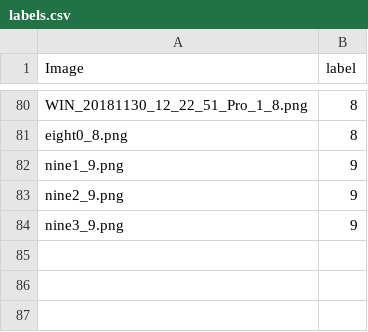
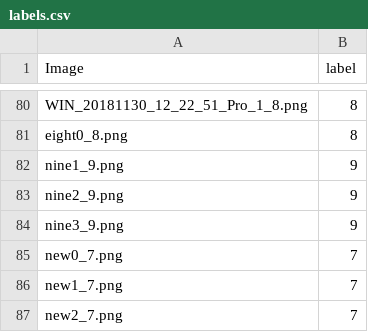
Before and after one commit to fmcalcagno/pytorch-playground, a CSV file: svhn/labels.csv, drawn as a sheet; only a part is shown, gaps mark what is left out.

```diff
--- a/svhn/labels.csv
+++ b/svhn/labels.csv
@@ -84 +84,4 @@ nine2_9.png;9
 nine3_9.png;9
+new0_7.png;7
+new1_7.png;7
+new2_7.png;7
```
Also changed, not shown: 5 other files.
